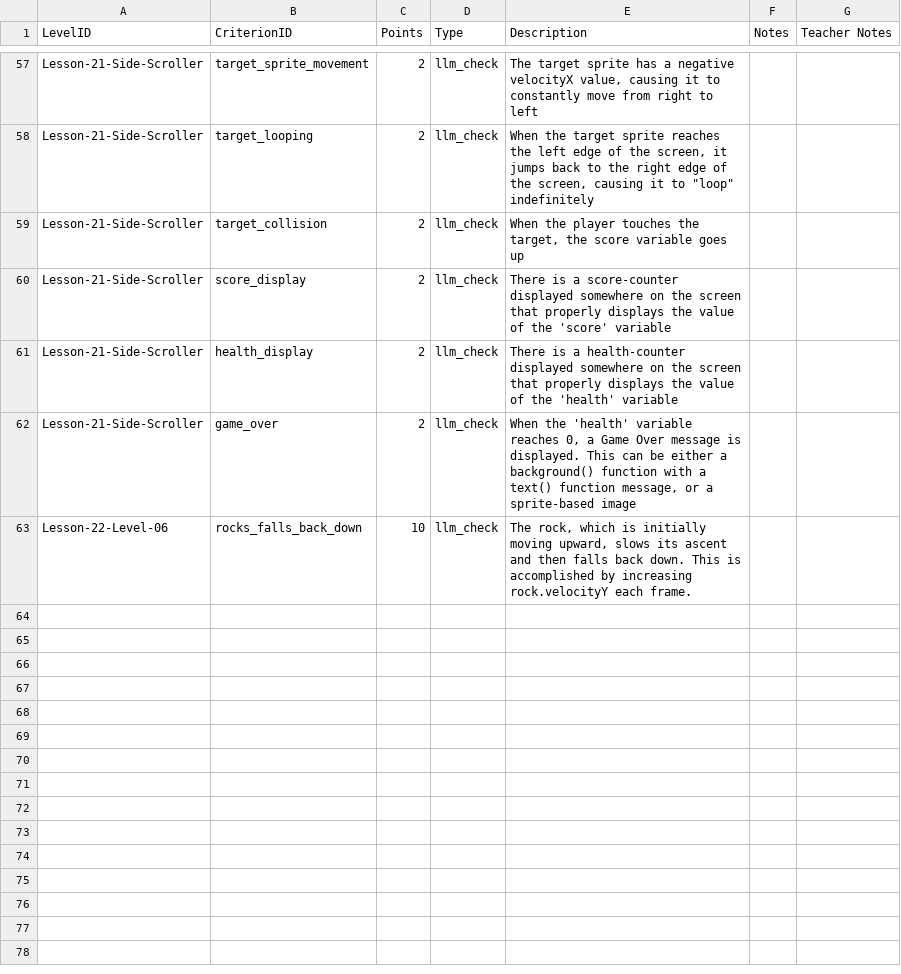
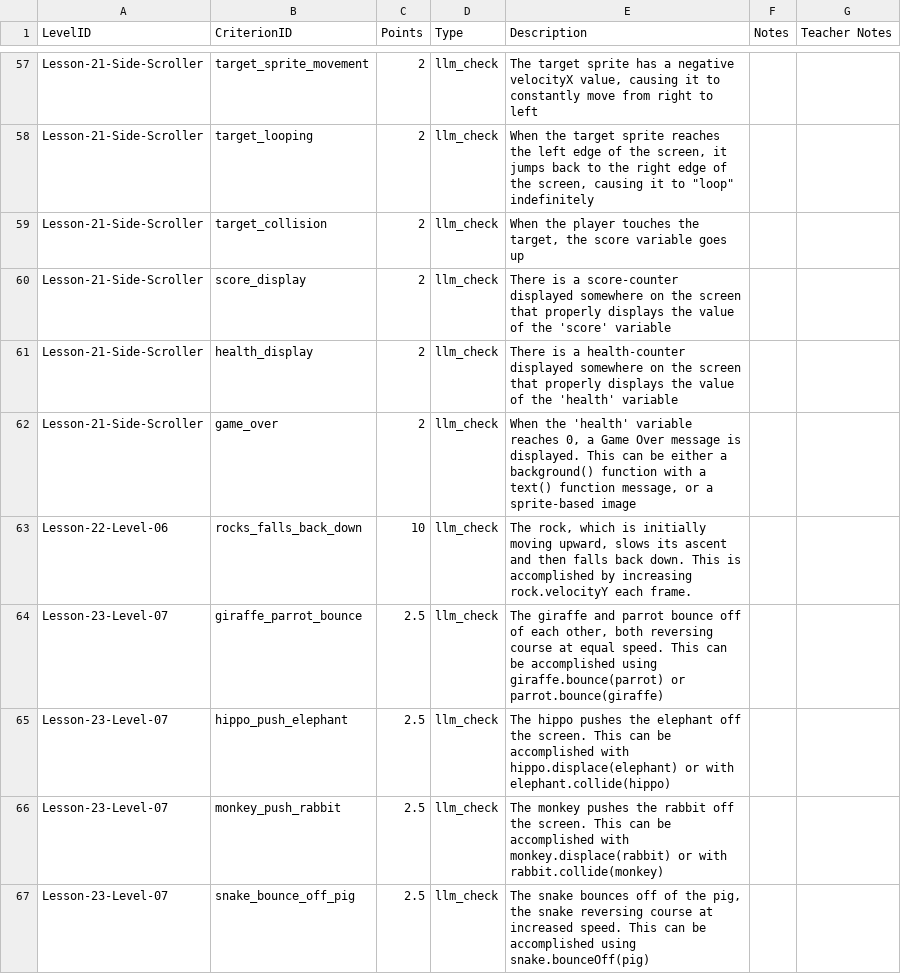
Before and after one commit to dane-hartman/codeorg-autograder, a CSV file: criteria-table.csv, drawn as a sheet; only a part is shown, gaps mark what is left out; the diff names each change by its address in the sheet, - before the commit and + after, or states it on an @@ line.

```diff
--- a/criteria-table.csv
+++ b/criteria-table.csv
+row 64: Lesson-23-Level-07 | giraffe_parrot_bounce | 2.5 | llm_check | The giraffe and parrot bounce off of each other, both reversing course at equal speed. This can be accomplished using giraffe.bounce(parrot) or parrot.bounce(giraffe)
+row 65: Lesson-23-Level-07 | hippo_push_elephant | 2.5 | llm_check | The hippo pushes the elephant off the screen. This can be accomplished with hippo.displace(elephant) or with elephant.collide(hippo)
+row 66: Lesson-23-Level-07 | monkey_push_rabbit | 2.5 | llm_check | The monkey pushes the rabbit off the screen. This can be accomplished with monkey.displace(rabbit) or with rabbit.collide(monkey)
+row 67: Lesson-23-Level-07 | snake_bounce_off_pig | 2.5 | llm_check | The snake bounces off of the pig, the snake reversing course at increased speed. This can be accomplished using snake.bounceOff(pig)
```
Also changed, not shown: 7 other files.
